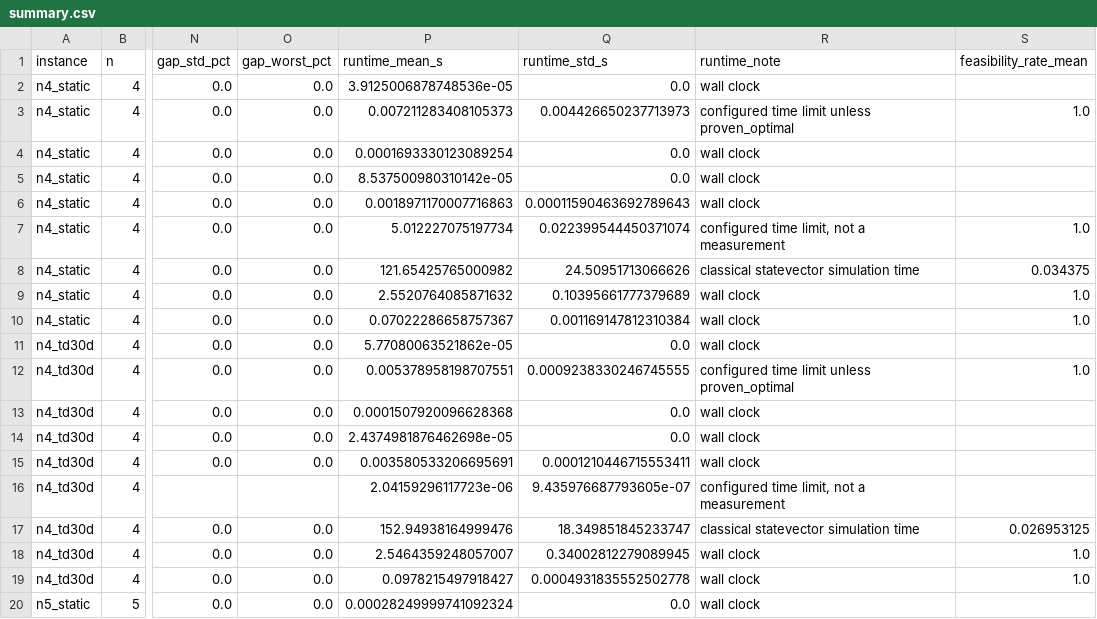
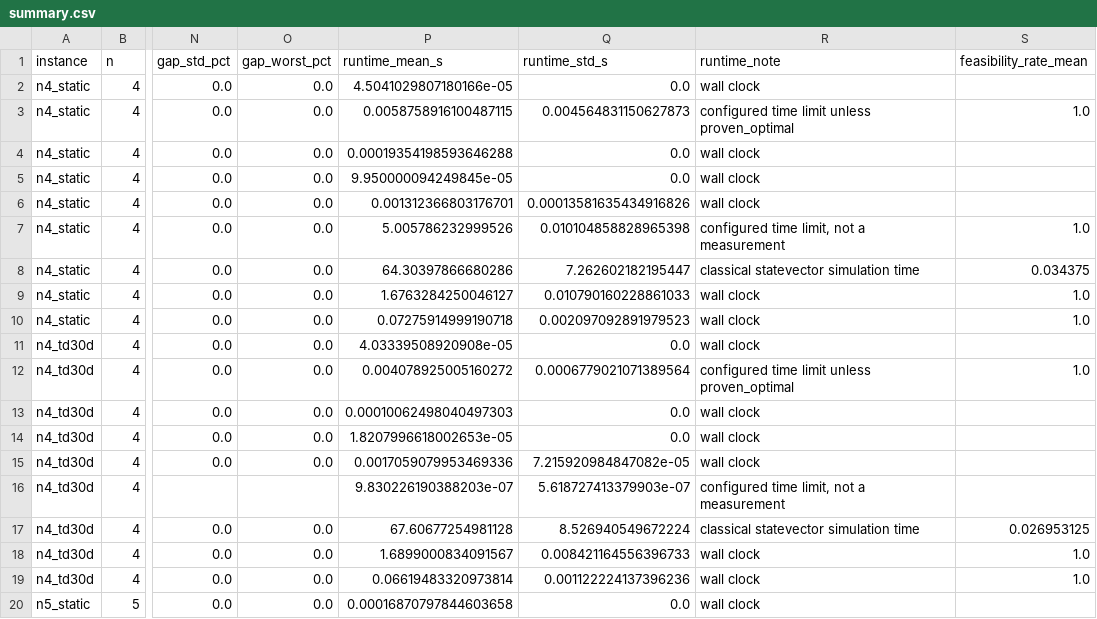
Before and after one commit to ats4321/dextrivia, a CSV file: results/canonical/summary.csv, drawn as a sheet; only a part is shown, gaps mark what is left out; the diff covers the shown part only; the diff names each change by its address in the sheet, - before the commit and + after, or states it on an @@ line.

```diff
--- a/results/canonical/summary.csv
+++ b/results/canonical/summary.csv
-P2 (runtime_mean_s): 3.9125006878748536e-05
+P2 (runtime_mean_s): 4.5041029807180166e-05
-P3 (runtime_mean_s): 0.007211283408105373
+P3 (runtime_mean_s): 0.0058758916100487115
-Q3 (runtime_std_s): 0.004426650237713973
+Q3 (runtime_std_s): 0.004564831150627873
-P4 (runtime_mean_s): 0.0001693330123089254
+P4 (runtime_mean_s): 0.00019354198593646288
-P5 (runtime_mean_s): 8.537500980310142e-05
+P5 (runtime_mean_s): 9.950000094249845e-05
-P6 (runtime_mean_s): 0.0018971170007716863
+P6 (runtime_mean_s): 0.001312366803176701
-Q6 (runtime_std_s): 0.00011590463692789643
+Q6 (runtime_std_s): 0.00013581635434916826
-P7 (runtime_mean_s): 5.012227075197734
+P7 (runtime_mean_s): 5.005786232999526
-Q7 (runtime_std_s): 0.022399544450371074
+Q7 (runtime_std_s): 0.010104858828965398
-P8 (runtime_mean_s): 121.65425765000982
+P8 (runtime_mean_s): 64.30397866680286
-Q8 (runtime_std_s): 24.50951713066626
+Q8 (runtime_std_s): 7.262602182195447
-P9 (runtime_mean_s): 2.5520764085871632
+P9 (runtime_mean_s): 1.6763284250046127
-Q9 (runtime_std_s): 0.10395661777379689
+Q9 (runtime_std_s): 0.010790160228861033
-P10 (runtime_mean_s): 0.07022286658757367
+P10 (runtime_mean_s): 0.07275914999190718
-Q10 (runtime_std_s): 0.001169147812310384
+Q10 (runtime_std_s): 0.002097092891979523
-P11 (runtime_mean_s): 5.77080063521862e-05
+P11 (runtime_mean_s): 4.03339508920908e-05
-P12 (runtime_mean_s): 0.005378958198707551
+P12 (runtime_mean_s): 0.004078925005160272
-Q12 (runtime_std_s): 0.0009238330246745555
+Q12 (runtime_std_s): 0.0006779021071389564
-P13 (runtime_mean_s): 0.0001507920096628368
+P13 (runtime_mean_s): 0.00010062498040497303
-P14 (runtime_mean_s): 2.4374981876462698e-05
+P14 (runtime_mean_s): 1.8207996618002653e-05
-P15 (runtime_mean_s): 0.003580533206695691
+P15 (runtime_mean_s): 0.0017059079953469336
-Q15 (runtime_std_s): 0.0001210446715553411
+Q15 (runtime_std_s): 7.215920984847082e-05
-P16 (runtime_mean_s): 2.04159296117723e-06
+P16 (runtime_mean_s): 9.830226190388203e-07
-Q16 (runtime_std_s): 9.435976687793605e-07
+Q16 (runtime_std_s): 5.618727413379903e-07
-P17 (runtime_mean_s): 152.94938164999476
+P17 (runtime_mean_s): 67.60677254981128
-Q17 (runtime_std_s): 18.349851845233747
+Q17 (runtime_std_s): 8.526940549672224
-P18 (runtime_mean_s): 2.5464359248057007
+P18 (runtime_mean_s): 1.6899000834091567
-Q18 (runtime_std_s): 0.34002812279089945
+Q18 (runtime_std_s): 0.008421164556396733
-P19 (runtime_mean_s): 0.0978215497918427
+P19 (runtime_mean_s): 0.06619483320973814
-Q19 (runtime_std_s): 0.0004931835552502778
+Q19 (runtime_std_s): 0.001122224137396236
-P20 (runtime_mean_s): 0.00028249999741092324
+P20 (runtime_mean_s): 0.00016870797844603658
```
Also changed, not shown: 149 edited cells elsewhere in this file, results/canonical/results.csv, 4 other files.
